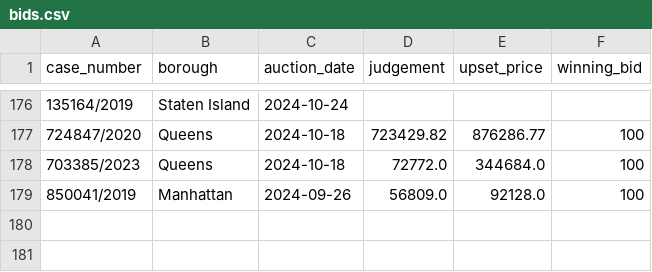
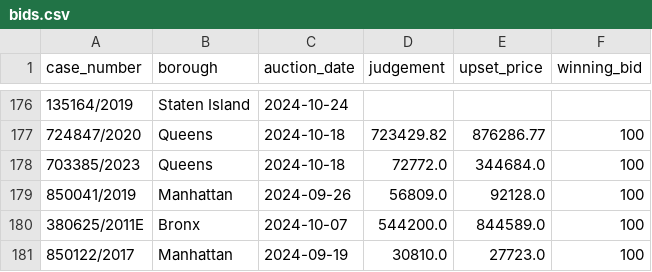
Before and after one commit to ivoytov/manhattan, a CSV file: foreclosures/bids.csv, drawn as a sheet; only a part is shown, gaps mark what is left out.

```diff
--- a/foreclosures/bids.csv
+++ b/foreclosures/bids.csv
@@ -179 +179,3 @@ case_number,borough,auction_date,judgement,upset_price,winning_bid
 850041/2019,Manhattan,2024-09-26,56809.0,92128.0,100
+380625/2011E,Bronx,2024-10-07,544200.0,844589.0,100
+850122/2017,Manhattan,2024-09-19,30810.0,27723.0,100
```
Also changed, not shown: 1 other file.
